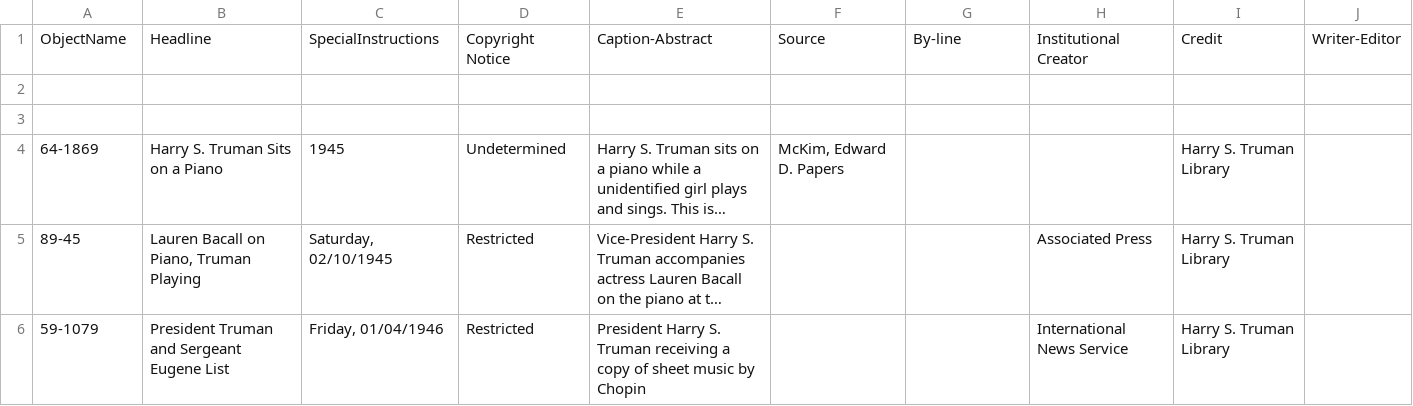
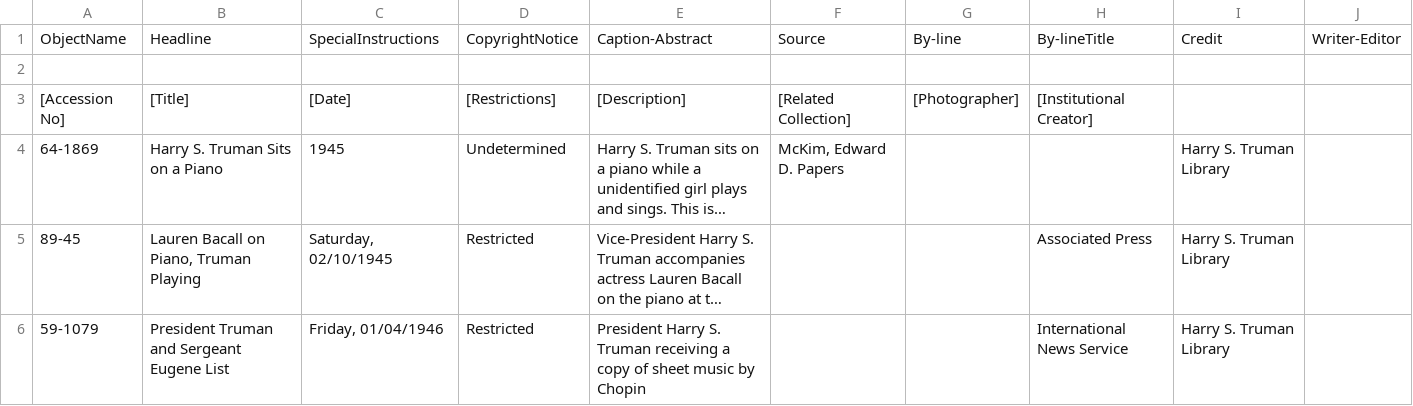
Before and after one commit to juren53/HST-Metadata, a CSV file: Code/IPTC-headers.csv, drawn as a sheet; long unchanged cells end in …; the diff names each change by its address in the sheet, - before the commit and + after, or states it on an @@ line.

Commit message:
Fixed typos in headers

```diff
--- a/Code/IPTC-headers.csv
+++ b/Code/IPTC-headers.csv
-D1: Copyright Notice
+D1: CopyrightNotice
-H1: Institutional Creator
+H1: By-lineTitle
-row 3: (empty)
+row 3: [Accession No] | [Title] | [Date] | [Restrictions] | [Description] | [Related Collection] | [Photographer] | [Institutional Creator]
```
